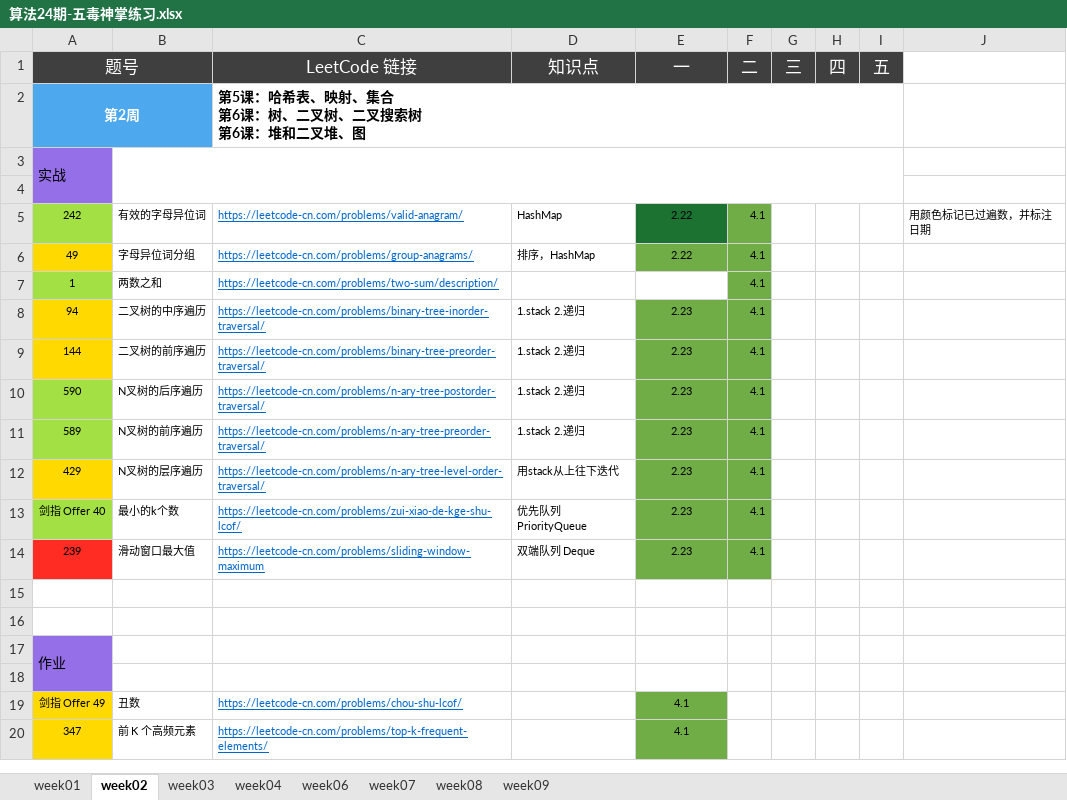
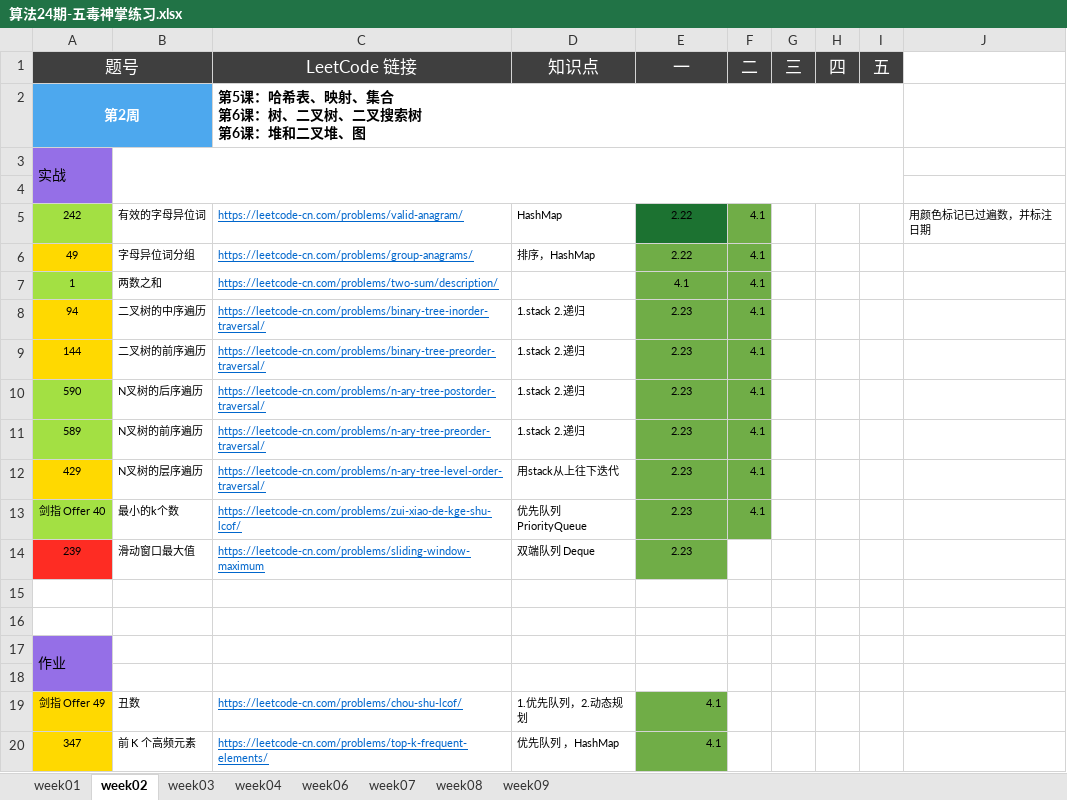
Before and after one commit to Quan-heng/LeetCodeTraining, an Excel workbook: 算法24期-五毒神掌练习.xlsx, sheet week02, drawn as a sheet; values as stored, in another font and other column widths than the file's, no borders; the diff names each change by its address in the sheet, - before the commit and + after, or states it on an @@ line.

```diff
--- a/算法24期-五毒神掌练习.xlsx (sheet week02)
+++ b/算法24期-五毒神掌练习.xlsx (sheet week02)
-E7 (一): (empty)
+E7 (一): 4.1
-E7 fill: none
+E7 fill: #70AD47
-F14 (二): 4.1
+F14 (二): (empty)
-F14 fill: #70AD47
+F14 fill: none
-D19 (知识点): (empty)
+D19 (知识点): 1.优先队列，2.动态规划
-E19:E20 alignment: center
+E19:E20 alignment: right
-D20 (知识点): (empty)
+D20 (知识点): 优先队列 ，HashMap
```
Also changed, not shown: sheet week01, sheet week03, charts or pictures.
